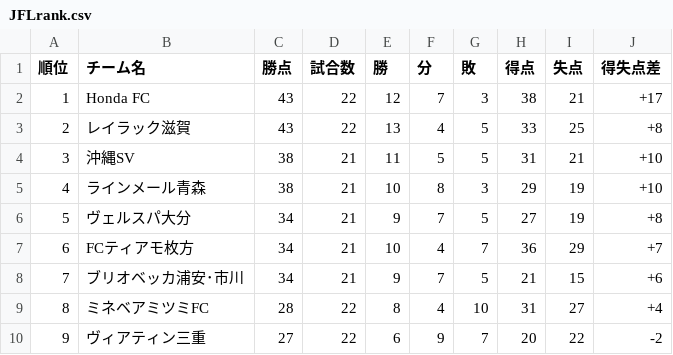
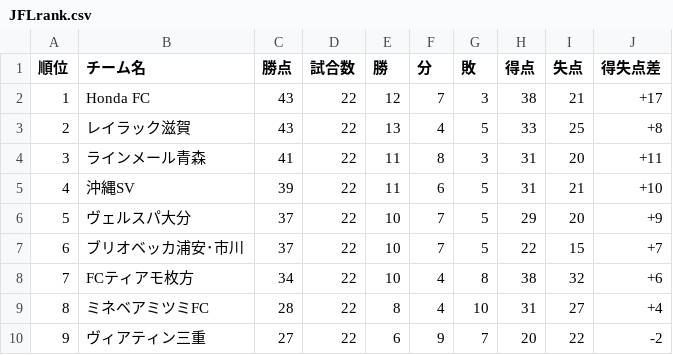
Before and after one commit to jleague-big-club/jleague-big-club, a CSV file: data/JFLrank.csv, drawn as a sheet; only a part is shown; the diff covers the shown part only.

```diff
--- a/data/JFLrank.csv
+++ b/data/JFLrank.csv
@@ -3,7 +3,7 @@
 2,レイラック滋賀,43,22,13,4,5,33,25,+8
-3,沖縄SV,38,21,11,5,5,31,21,+10
-4,ラインメール青森,38,21,10,8,3,29,19,+10
-5,ヴェルスパ大分,34,21,9,7,5,27,19,+8
-6,FCティアモ枚方,34,21,10,4,7,36,29,+7
-7,ブリオベッカ浦安･市川,34,21,9,7,5,21,15,+6
+3,ラインメール青森,41,22,11,8,3,31,20,+11
+4,沖縄SV,39,22,11,6,5,31,21,+10
+5,ヴェルスパ大分,37,22,10,7,5,29,20,+9
+6,ブリオベッカ浦安･市川,37,22,10,7,5,22,15,+7
+7,FCティアモ枚方,34,22,10,4,8,38,32,+6
 8,ミネベアミツミFC,28,22,8,4,10,31,27,+4
```
Also changed, not shown: 29 edited cells elsewhere in this file, data/j1rank.csv, data/schedule.csv, 11 other files.
